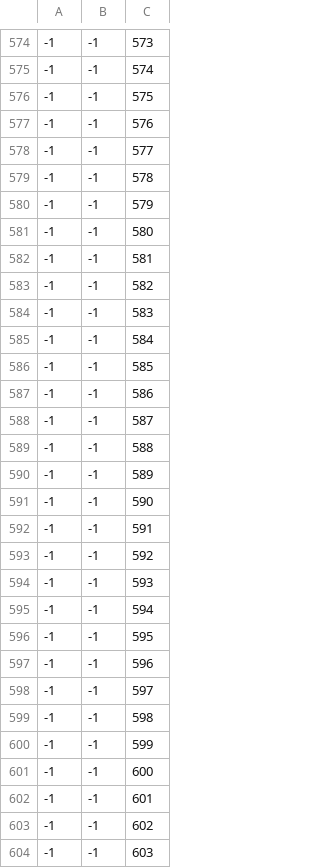
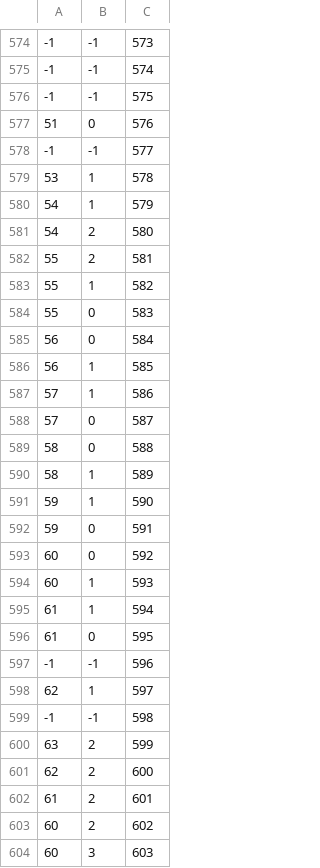
Before and after one commit to andrewlook/floasis-raspi, a CSV file: configs/floasis_2d_full.csv, drawn as a sheet; only a part is shown, gaps mark what is left out; the diff covers the shown part only.

```diff
--- a/configs/floasis_2d_full.csv
+++ b/configs/floasis_2d_full.csv
@@ -576,29 +576,29 @@
 -1,-1,575
--1,-1,576
+51,0,576
 -1,-1,577
--1,-1,578
--1,-1,579
--1,-1,580
--1,-1,581
--1,-1,582
--1,-1,583
--1,-1,584
--1,-1,585
--1,-1,586
--1,-1,587
--1,-1,588
--1,-1,589
--1,-1,590
--1,-1,591
--1,-1,592
--1,-1,593
--1,-1,594
--1,-1,595
+53,1,578
+54,1,579
+54,2,580
+55,2,581
+55,1,582
+55,0,583
+56,0,584
+56,1,585
+57,1,586
+57,0,587
+58,0,588
+58,1,589
+59,1,590
+59,0,591
+60,0,592
+60,1,593
+61,1,594
+61,0,595
 -1,-1,596
--1,-1,597
+62,1,597
 -1,-1,598
--1,-1,599
--1,-1,600
--1,-1,601
--1,-1,602
--1,-1,603
+63,2,599
+62,2,600
+61,2,601
+60,2,602
+60,3,603
```
Also changed, not shown: 120 edited cells elsewhere in this file, configs/full.tsv, 1 other file.
